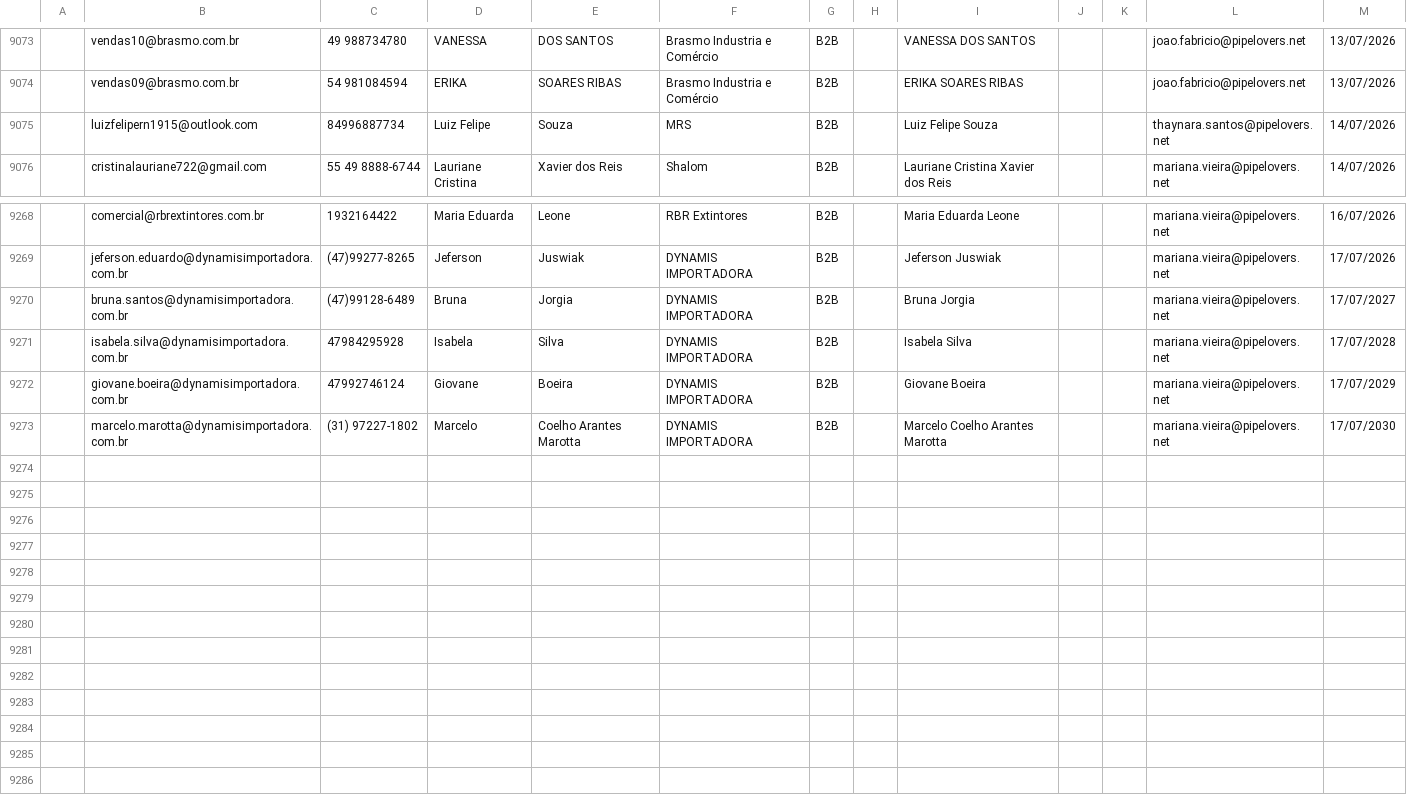
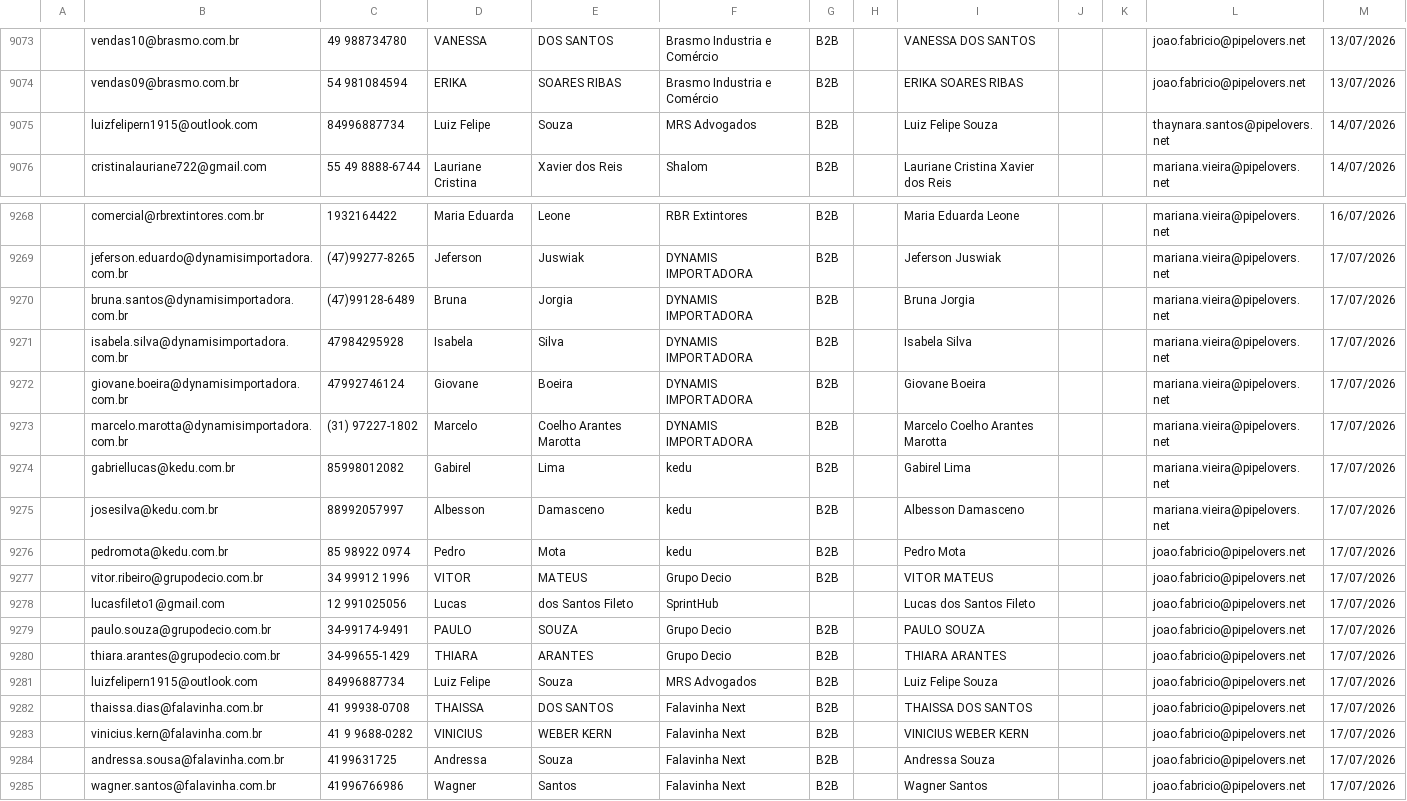
Before and after one commit to guiweissbock-cpu/pipelovers-engajamento, a CSV file: usuarios.csv, drawn as a sheet; only a part is shown, gaps mark what is left out; the diff names each change by its address in the sheet, - before the commit and + after, or states it on an @@ line.

```diff
--- a/usuarios.csv
+++ b/usuarios.csv
-F9075: MRS
+F9075: MRS Advogados
-M9270: 17/07/2027
+M9270: 17/07/2026
-M9271: 17/07/2028
+M9271: 17/07/2026
-M9272: 17/07/2029
+M9272: 17/07/2026
-M9273: 17/07/2030
+M9273: 17/07/2026
+row 9274:  | gabriellucas@kedu.com.br | 85998012082 | Gabirel | Lima | kedu | B2B |  | Gabirel Lima |  |  | mariana.vieira@pipelovers.net | 17/07/2026
+row 9275:  | josesilva@kedu.com.br | 88992057997 | Albesson | Damasceno | kedu | B2B |  | Albesson Damasceno |  |  | mariana.vieira@pipelovers.net | 17/07/2026
+row 9276:  | pedromota@kedu.com.br | 85 98922 0974 | Pedro | Mota | kedu | B2B |  | Pedro Mota |  |  | joao.fabricio@pipelovers.net | 17/07/2026
+row 9277:  | vitor.ribeiro@grupodecio.com.br | 34 99912 1996 | VITOR | MATEUS | Grupo Decio | B2B |  | VITOR MATEUS |  |  | joao.fabricio@pipelovers.net | 17/07/2026
+row 9278:  | lucasfileto1@gmail.com | 12 991025056 | Lucas | dos Santos Fileto | SprintHub |  |  | Lucas dos Santos Fileto |  |  | joao.fabricio@pipelovers.net | 17/07/2026
+row 9279:  | paulo.souza@grupodecio.com.br | 34-99174-9491 | PAULO | SOUZA | Grupo Decio | B2B |  | PAULO SOUZA |  |  | joao.fabricio@pipelovers.net | 17/07/2026
+row 9280:  | thiara.arantes@grupodecio.com.br | 34-99655-1429 | THIARA | ARANTES | Grupo Decio | B2B |  | THIARA ARANTES |  |  | joao.fabricio@pipelovers.net | 17/07/2026
+row 9281:  | luizfelipern1915@outlook.com | 84996887734 | Luiz Felipe | Souza | MRS Advogados | B2B |  | Luiz Felipe Souza |  |  | joao.fabricio@pipelovers.net | 17/07/2026
+row 9282:  | thaissa.dias@falavinha.com.br | 41 99938-0708 | THAISSA | DOS SANTOS | Falavinha Next | B2B |  | THAISSA DOS SANTOS |  |  | joao.fabricio@pipelovers.net | 17/07/2026
+row 9283:  | vinicius.kern@falavinha.com.br | 41 9 9688-0282 | VINICIUS | WEBER KERN | Falavinha Next | B2B |  | VINICIUS WEBER KERN |  |  | joao.fabricio@pipelovers.net | 17/07/2026
+row 9284:  | andressa.sousa@falavinha.com.br | 4199631725 | Andressa | Souza | Falavinha Next | B2B |  | Andressa Souza |  |  | joao.fabricio@pipelovers.net | 17/07/2026
+row 9285:  | wagner.santos@falavinha.com.br | 41996766986 | Wagner | Santos | Falavinha Next | B2B |  | Wagner Santos |  |  | joao.fabricio@pipelovers.net | 17/07/2026
```
Also changed, not shown: clientes.csv, 1 other file.
